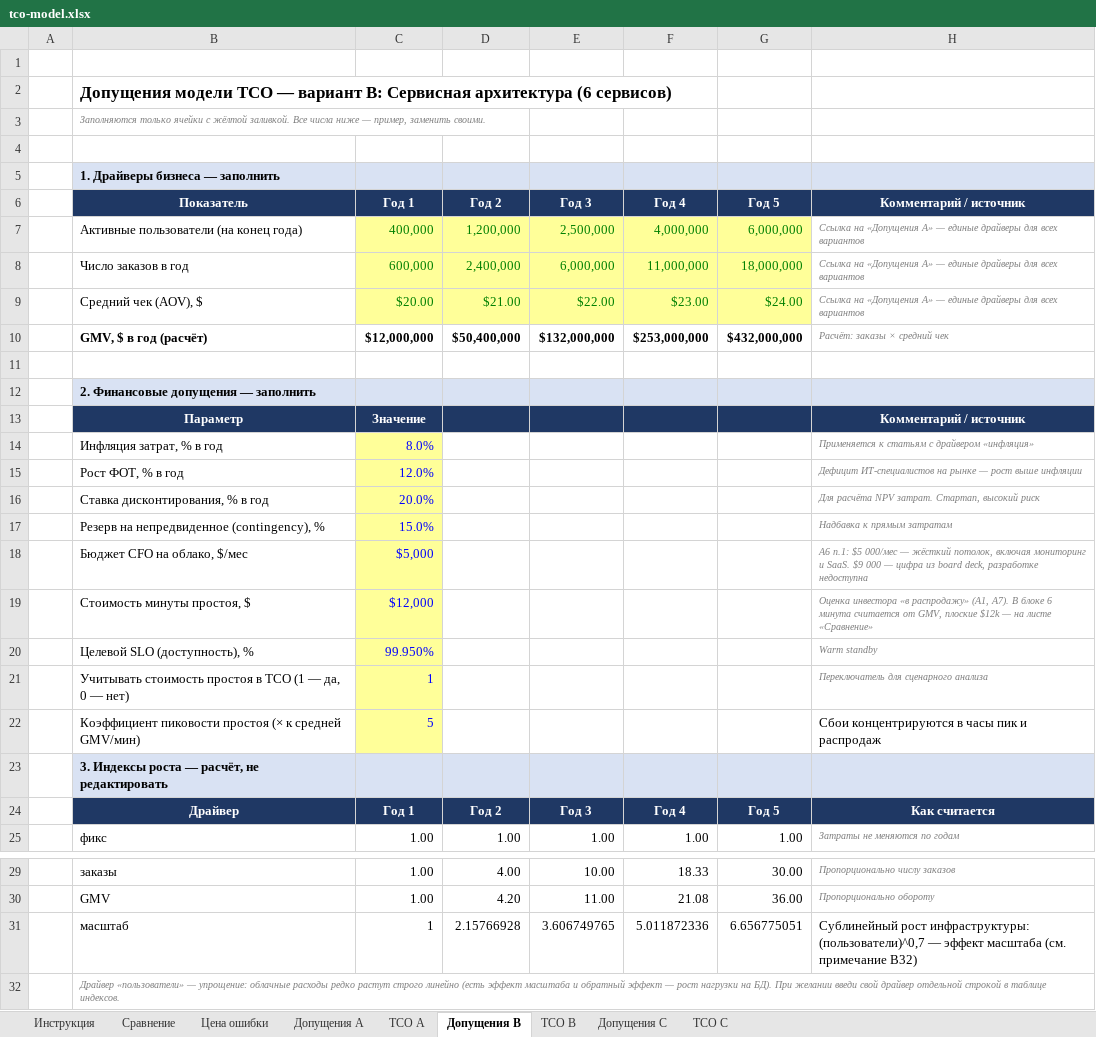
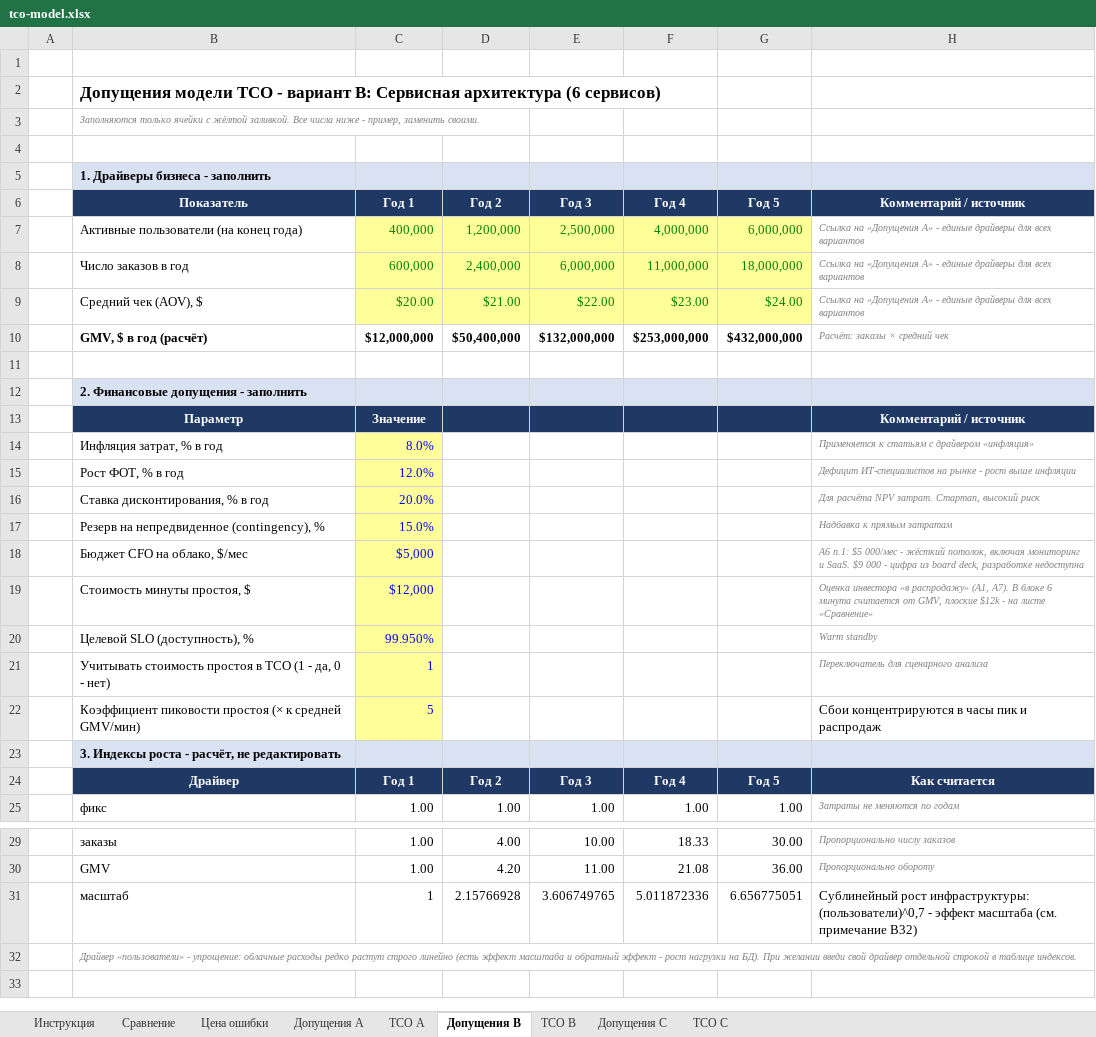
Before and after one commit to 4apaj/Africa_Delivery, an Excel workbook: Task2/tco-model.xlsx, sheet Допущения B, drawn as a sheet; only a part is shown, gaps mark what is left out; values as stored, in another font and other column widths than the file's, no borders; the diff names each change by its address in the sheet, - before the commit and + after, or states it on an @@ line.

```diff
--- a/Task2/tco-model.xlsx (sheet Допущения B)
+++ b/Task2/tco-model.xlsx (sheet Допущения B)
-B2 (Показатель): …модели TCO — вариант B:…
+B2 (Показатель): …модели TCO - вариант B:…
-B3 (Показатель): …числа ниже — пример, заменить…
+B3 (Показатель): …числа ниже - пример, заменить…
-B5 (Показатель): 1. Драйверы бизнеса — заполнить
+B5 (Показатель): 1. Драйверы бизнеса - заполнить
-H7:H9 (Комментарий / источник): …«Допущения A» — единые драйверы…
+H7:H9 (Комментарий / источник): …«Допущения A» - единые драйверы…
-B12 (Показатель): 2. Финансовые допущения — заполнить
+B12 (Показатель): 2. Финансовые допущения - заполнить
-H15 (Комментарий / источник): …на рынке — рост выше…
+H15 (Комментарий / источник): …на рынке - рост выше…
-H18 (Комментарий / источник): …$5 000/мес — жёсткий потолок, включая мониторинг и SaaS. $9 000 — цифра из…
+H18 (Комментарий / источник): …$5 000/мес - жёсткий потолок, включая мониторинг и SaaS. $9 000 - цифра из…
-H19 (Комментарий / источник): …плоские $12k — на листе…
+H19 (Комментарий / источник): …плоские $12k - на листе…
-B21 (Показатель): …TCO (1 — да, 0 — нет)
+B21 (Показатель): …TCO (1 - да, 0 - нет)
-B23 (Показатель): 3. Индексы роста — расчёт, не редактировать
+B23 (Показатель): 3. Индексы роста - расчёт, не редактировать
-H31 (Комментарий / источник): …инфраструктуры: (пользователи)^0,7 — эффект масштаба…
+H31 (Комментарий / источник): …инфраструктуры: (пользователи)^0,7 - эффект масштаба…
-B32 (Показатель): Драйвер «пользователи» — упрощение: облачные расходы редко растут строго линейно (есть эффект масштаба и обратный эффект — рост нагрузки…
+B32 (Показатель): Драйвер «пользователи» - упрощение: облачные расходы редко растут строго линейно (есть эффект масштаба и обратный эффект - рост нагрузки…
```
Also changed, not shown: sheet Инструкция, sheet Допущения C, sheet Допущения A, sheet TCO C, sheet TCO A, sheet TCO B, 2 more sheets.
